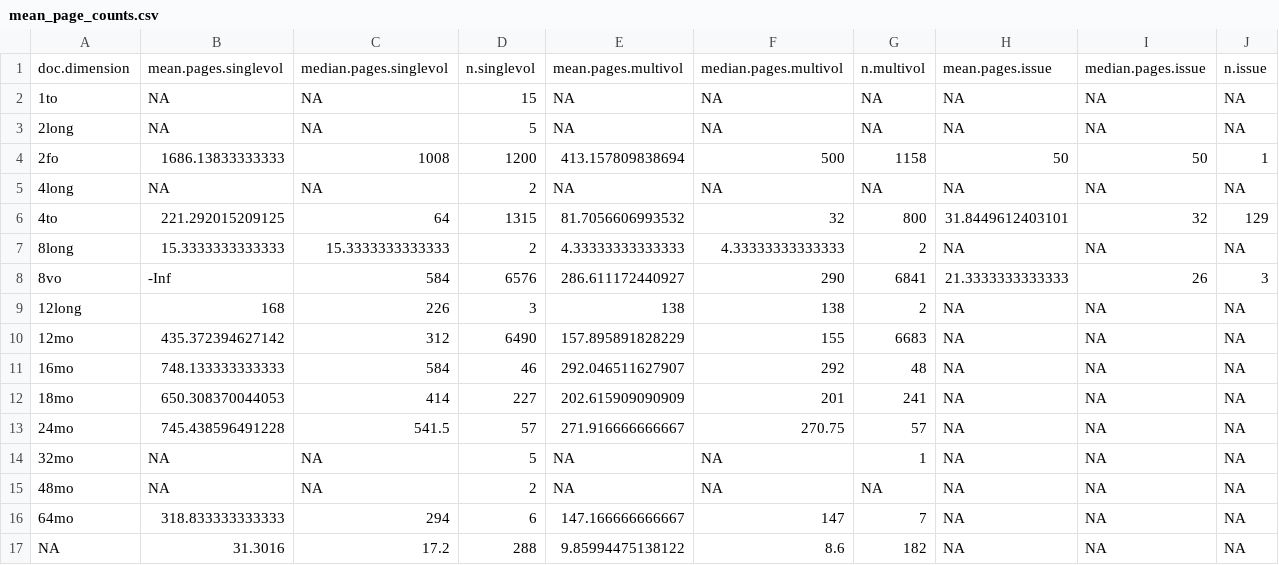
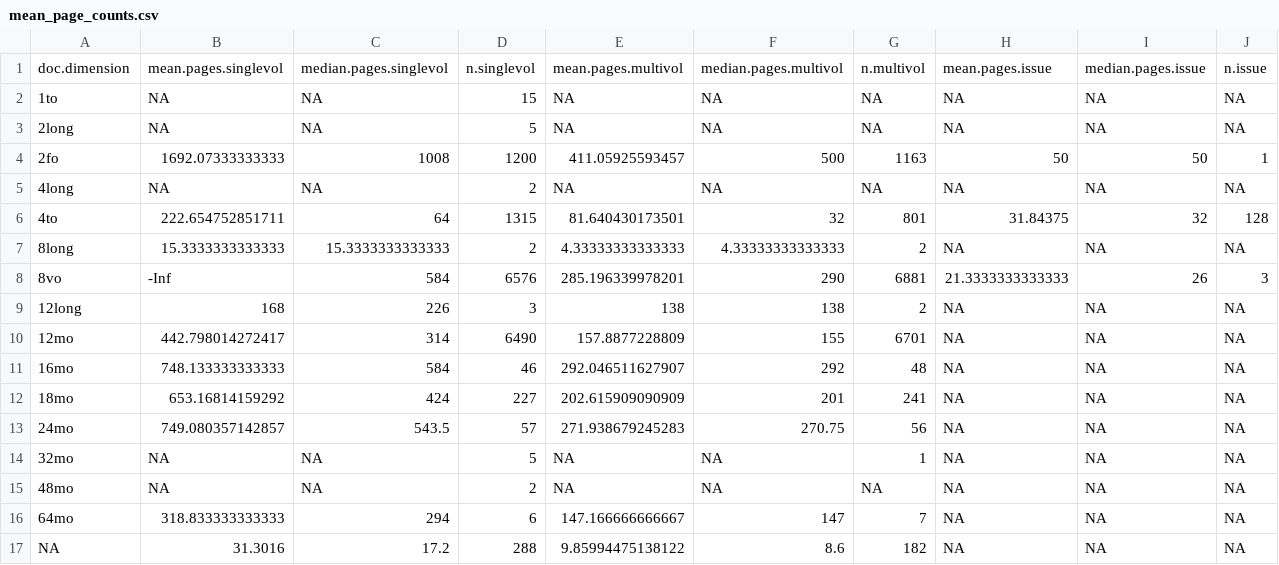
Before and after one commit to COMHIS/estc, a CSV file: inst/examples/output.tables/mean_page_counts.csv, drawn as a sheet.

```diff
--- a/inst/examples/output.tables/mean_page_counts.csv
+++ b/inst/examples/output.tables/mean_page_counts.csv
@@ -3,12 +3,12 @@ doc.dimension,mean.pages.singlevol,median.pages.singlevol,n.singlevol,mean.pages
 2long,NA,NA,5,NA,NA,NA,NA,NA,NA
-2fo,1686.13833333333,1008,1200,413.157809838694,500,1158,50,50,1
+2fo,1692.07333333333,1008,1200,411.05925593457,500,1163,50,50,1
 4long,NA,NA,2,NA,NA,NA,NA,NA,NA
-4to,221.292015209125,64,1315,81.7056606993532,32,800,31.8449612403101,32,129
+4to,222.654752851711,64,1315,81.640430173501,32,801,31.84375,32,128
 8long,15.3333333333333,15.3333333333333,2,4.33333333333333,4.33333333333333,2,NA,NA,NA
-8vo,-Inf,584,6576,286.611172440927,290,6841,21.3333333333333,26,3
+8vo,-Inf,584,6576,285.196339978201,290,6881,21.3333333333333,26,3
 12long,168,226,3,138,138,2,NA,NA,NA
-12mo,435.372394627142,312,6490,157.895891828229,155,6683,NA,NA,NA
+12mo,442.798014272417,314,6490,157.8877228809,155,6701,NA,NA,NA
 16mo,748.133333333333,584,46,292.046511627907,292,48,NA,NA,NA
-18mo,650.308370044053,414,227,202.615909090909,201,241,NA,NA,NA
-24mo,745.438596491228,541.5,57,271.916666666667,270.75,57,NA,NA,NA
+18mo,653.16814159292,424,227,202.615909090909,201,241,NA,NA,NA
+24mo,749.080357142857,543.5,57,271.938679245283,270.75,56,NA,NA,NA
 32mo,NA,NA,5,NA,NA,1,NA,NA,NA
```
Also changed, not shown: inst/examples/output.tables/document.items_accepted.csv, inst/examples/output.tables/pagecount.orig_accepted.csv, 44 other files.
